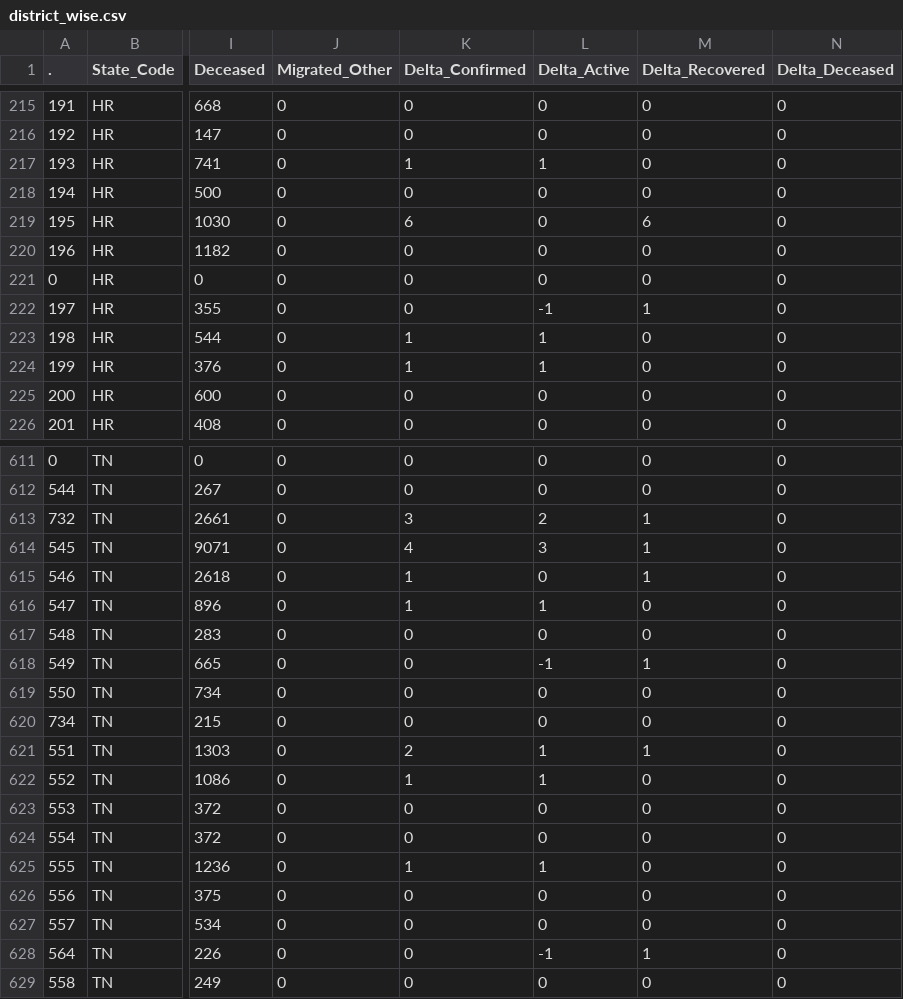
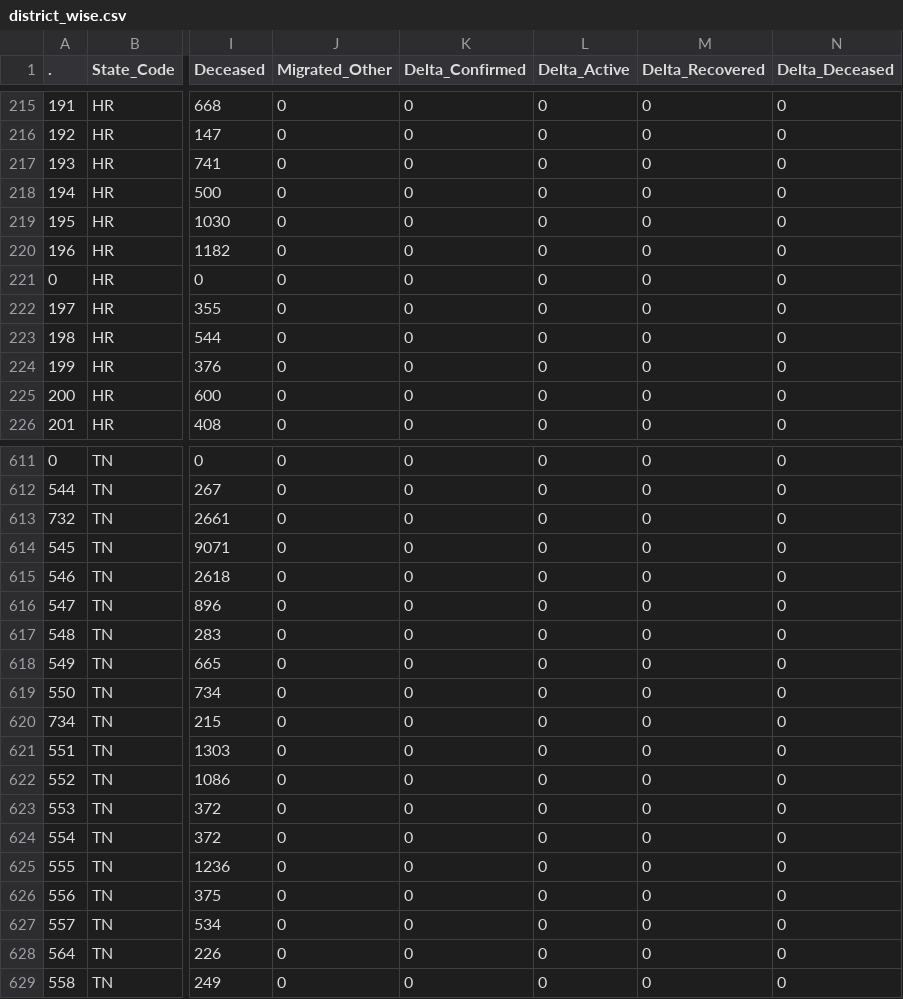
Before and after one commit to datakind-blr/covid19bharat_data, a CSV file: csv/latest/district_wise.csv, drawn as a sheet; only a part is shown, gaps mark what is left out; the diff covers the shown part only; the diff names each change by its address in the sheet, - before the commit and + after, or states it on an @@ line.

Commit message:
data updated on - Sat Dec 31 07:36:32 IST 2022

```diff
--- a/csv/latest/district_wise.csv
+++ b/csv/latest/district_wise.csv
-K217 (Delta_Confirmed): 1
+K217 (Delta_Confirmed): 0
-L217 (Delta_Active): 1
+L217 (Delta_Active): 0
-K219 (Delta_Confirmed): 6
+K219 (Delta_Confirmed): 0
-M219 (Delta_Recovered): 6
+M219 (Delta_Recovered): 0
-L222 (Delta_Active): -1
+L222 (Delta_Active): 0
-M222 (Delta_Recovered): 1
+M222 (Delta_Recovered): 0
-K223:K224 (Delta_Confirmed): 1
+K223:K224 (Delta_Confirmed): 0
-L223:L224 (Delta_Active): 1
+L223:L224 (Delta_Active): 0
-K613 (Delta_Confirmed): 3
+K613 (Delta_Confirmed): 0
-L613 (Delta_Active): 2
+L613 (Delta_Active): 0
-M613:M615 (Delta_Recovered): 1
+M613:M615 (Delta_Recovered): 0
-K614 (Delta_Confirmed): 4
+K614 (Delta_Confirmed): 0
-L614 (Delta_Active): 3
+L614 (Delta_Active): 0
-K615:K616 (Delta_Confirmed): 1
+K615:K616 (Delta_Confirmed): 0
-L616 (Delta_Active): 1
+L616 (Delta_Active): 0
-L618 (Delta_Active): -1
+L618 (Delta_Active): 0
-M618 (Delta_Recovered): 1
+M618 (Delta_Recovered): 0
-K621 (Delta_Confirmed): 2
+K621 (Delta_Confirmed): 0
-L621:L622 (Delta_Active): 1
+L621:L622 (Delta_Active): 0
-M621 (Delta_Recovered): 1
+M621 (Delta_Recovered): 0
-K622 (Delta_Confirmed): 1
+K622 (Delta_Confirmed): 0
-K625 (Delta_Confirmed): 1
+K625 (Delta_Confirmed): 0
-L625 (Delta_Active): 1
+L625 (Delta_Active): 0
-L628 (Delta_Active): -1
+L628 (Delta_Active): 0
-M628 (Delta_Recovered): 1
+M628 (Delta_Recovered): 0
```
Also changed, not shown: 50 edited cells elsewhere in this file.
